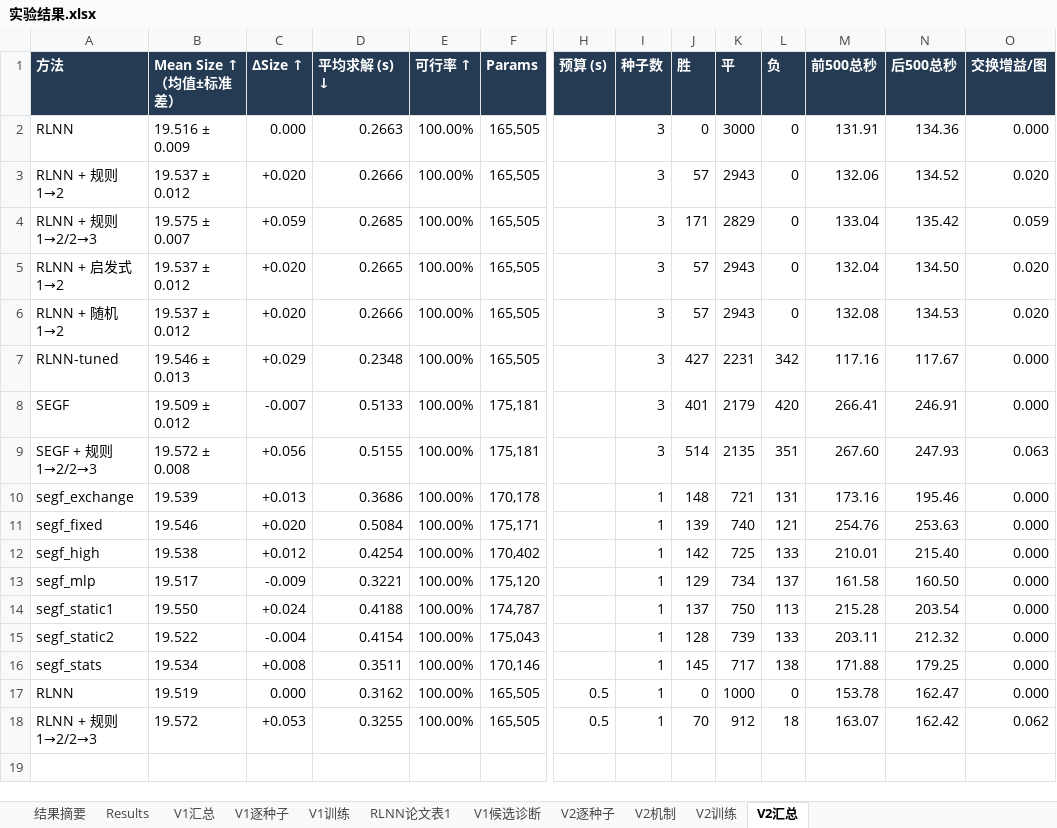
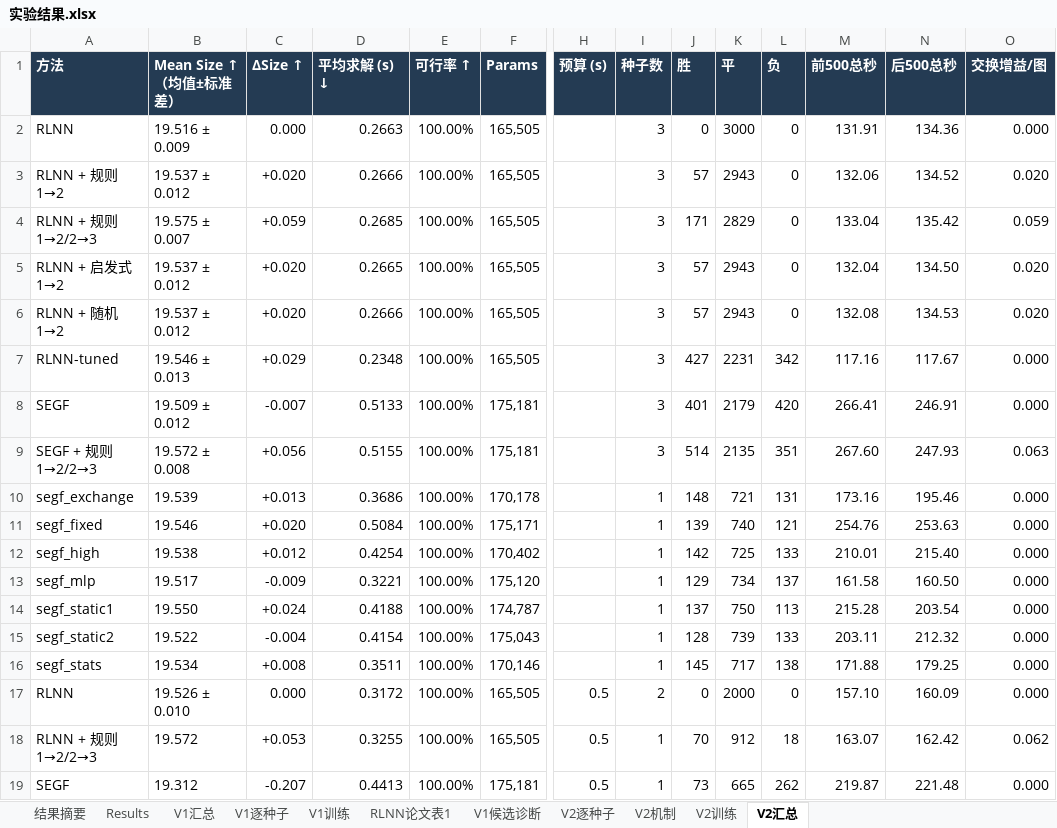
Before and after one commit to YuqiWang-code/RLNN_lab, an Excel workbook: docs/实验结果.xlsx, sheet V2汇总, drawn as a sheet; only a part is shown, gaps mark what is left out; values as stored, in another font and other column widths than the file's, no borders; rows hold the shown columns only; the diff names each change by its address in the sheet, - before the commit and + after, or states it on an @@ line.

```diff
--- a/docs/实验结果.xlsx (sheet V2汇总)
+++ b/docs/实验结果.xlsx (sheet V2汇总)
-B17 (Mean Size ↑（均值±标准差）): 19.519
+B17 (Mean Size ↑（均值±标准差）): 19.526 ± 0.010
-D17 (平均求解 (s) ↓): 0.3162
+D17 (平均求解 (s) ↓): 0.3172
-I17 (种子数): 1
+I17 (种子数): 2
-K17 (平): 1000
+K17 (平): 2000
-M17 (前500总秒): 153.78
+M17 (前500总秒): 157.10
-N17 (后500总秒): 162.47
+N17 (后500总秒): 160.09
+row 19: SEGF | 19.312 | -0.207 | 0.4413 | 100.00% | 175,181 | 0.5 | 1 | 73 | 665 | 262 | 219.87 | 221.48 | 0.000
```
Also changed, not shown: sheet V2逐种子, 4 other files.
